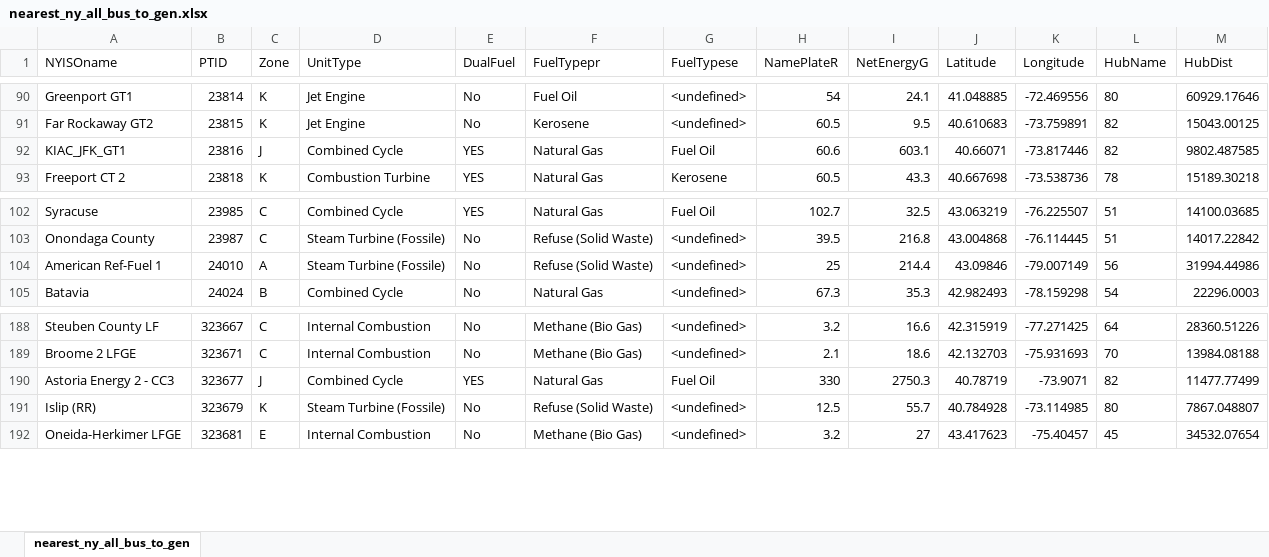
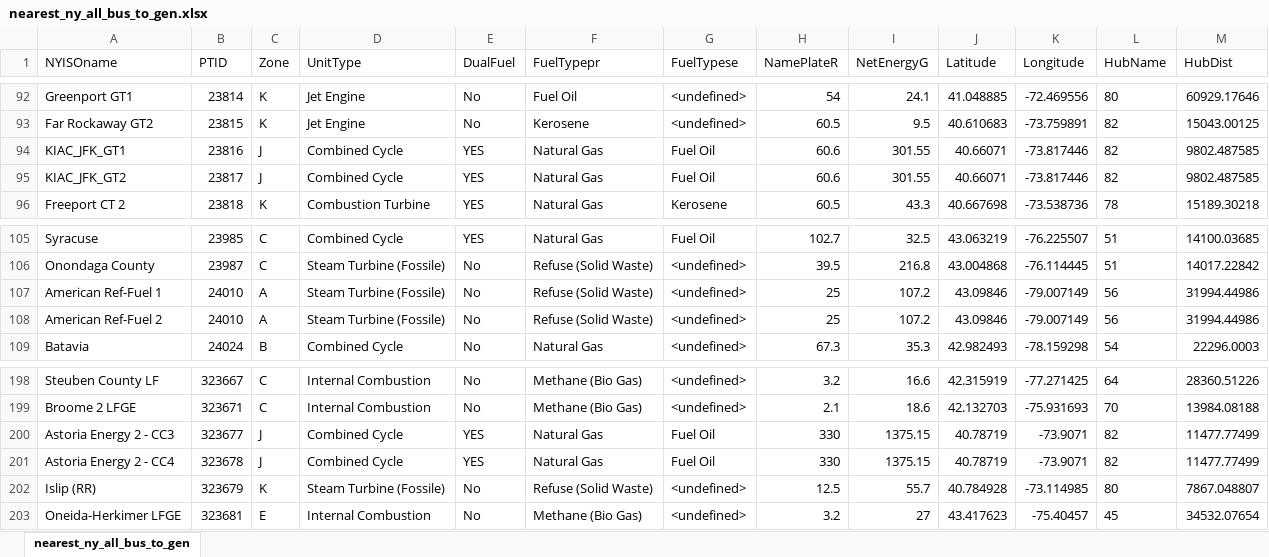
Before and after one commit to boyuan276/NY-Simple-Net, an Excel workbook: Data/NPCC140/nearest_ny_all_bus_to_gen.xlsx, sheet nearest_ny_all_bus_to_gen, drawn as a sheet; only a part is shown, gaps mark what is left out; values as stored, in another font and other column widths than the file's, no borders; addresses are those after the commit; the diff covers the shown part only; the diff names each change by its address in the sheet, - before the commit and + after, or states it on an @@ line.

```diff
--- a/Data/NPCC140/nearest_ny_all_bus_to_gen.xlsx (sheet nearest_ny_all_bus_to_gen)
+++ b/Data/NPCC140/nearest_ny_all_bus_to_gen.xlsx (sheet nearest_ny_all_bus_to_gen)
-I94 (NetEnergyG): 603.1
+I94 (NetEnergyG): 301.55
+row 95: KIAC_JFK_GT2 | 23817 | J | Combined Cycle | YES | Natural Gas | Fuel Oil | 60.6 | 301.55 | 40.66071 | -73.817446 | 82 | 9802.487585
-I107 (NetEnergyG): 214.4
+I107 (NetEnergyG): 107.2
+row 108: American Ref-Fuel 2 | 24010 | A | Steam Turbine (Fossile) | No | Refuse (Solid Waste) | <undefined> | 25 | 107.2 | 43.09846 | -79.007149 | 56 | 31994.44986
-I200 (NetEnergyG): 2750.3
+I200 (NetEnergyG): 1375.15
+row 201: Astoria Energy 2 - CC4 | 323678 | J | Combined Cycle | YES | Natural Gas | Fuel Oil | 330 | 1375.15 | 40.78719 | -73.9071 | 82 | 11477.77499
```
Also changed, not shown: 12 added rows and 2 edited cells elsewhere in this sheet, Data/2019_NYCA_Generators.xlsx, Data/NPCC140/nearest_ny_pv_bus_to_gen.xlsx, 17 other files.
